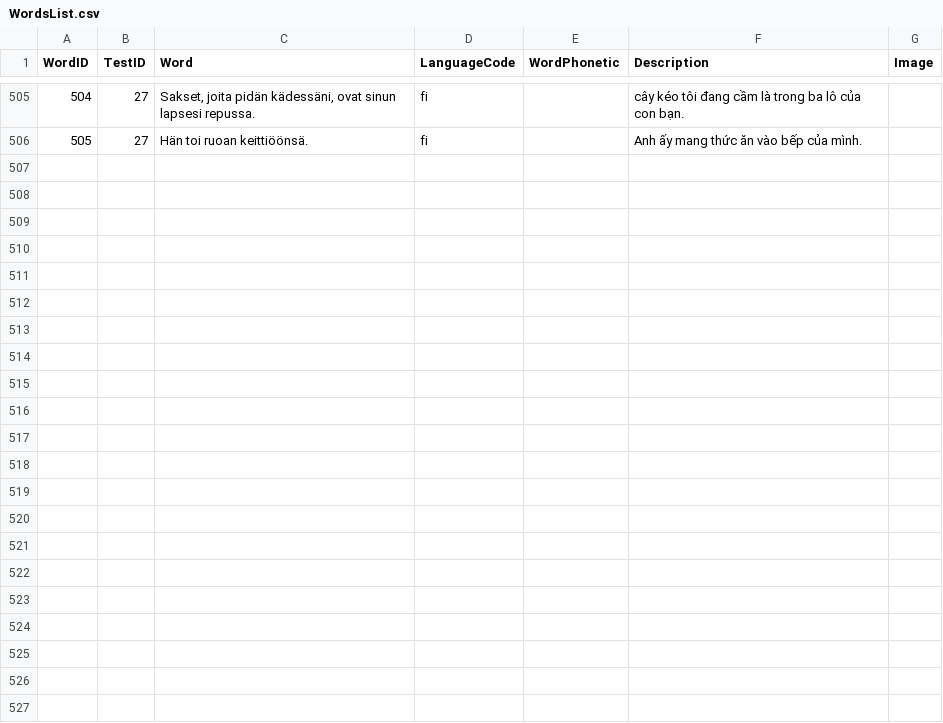
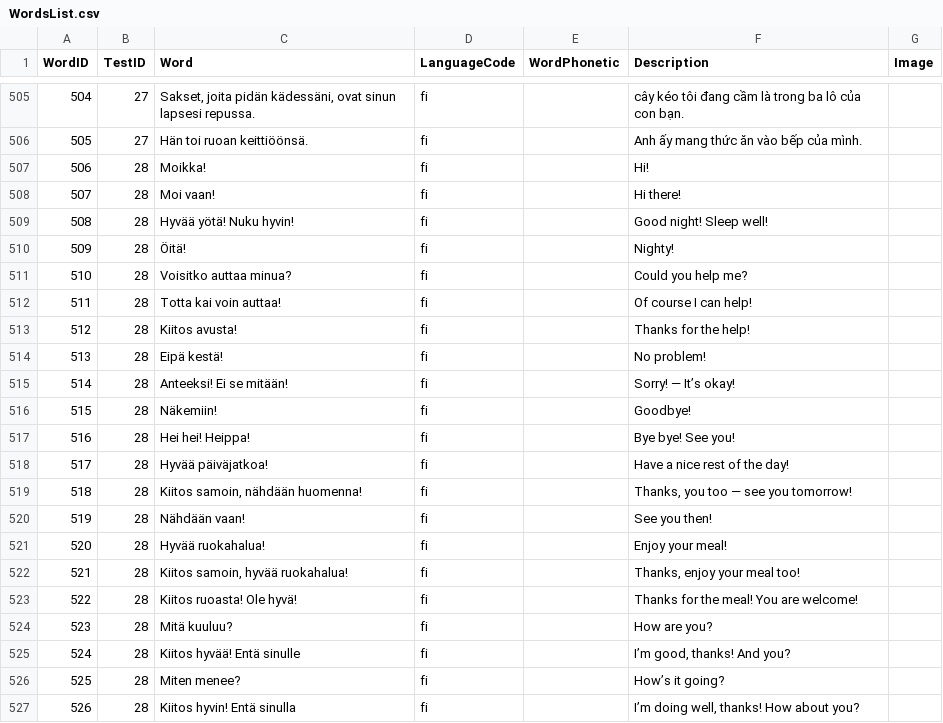
Before and after one commit to chuonghdh/Finnish4Kids, a CSV file: Data/WordsList.csv, drawn as a sheet; only a part is shown, gaps mark what is left out.

Commit message:
update test #28

```diff
--- a/Data/WordsList.csv
+++ b/Data/WordsList.csv
@@ -506 +506,22 @@
 505,27,Hän toi ruoan keittiöönsä.,fi,,Anh ấy mang thức ăn vào bếp của mình.,
+506,28,Moikka!,fi,,Hi!,
+507,28,Moi vaan!,fi,,Hi there!,
+508,28,Hyvää yötä! Nuku hyvin!,fi,,Good night! Sleep well!,
+509,28,Öitä!,fi,,Nighty!,
+510,28,Voisitko auttaa minua?,fi,,Could you help me?,
+511,28,Totta kai voin auttaa!,fi,,Of course I can help!,
+512,28,Kiitos avusta!,fi,,Thanks for the help!,
+513,28,Eipä kestä!,fi,,No problem!,
+514,28,Anteeksi! Ei se mitään!,fi,,Sorry! — It’s okay!,
+515,28,Näkemiin!,fi,,Goodbye!,
+516,28,Hei hei! Heippa!,fi,,Bye bye! See you!,
+517,28,Hyvää päiväjatkoa!,fi,,Have a nice rest of the day!,
+518,28,"Kiitos samoin, nähdään huomenna!",fi,,"Thanks, you too — see you tomorrow!",
+519,28,Nähdään vaan!,fi,,See you then!,
+520,28,Hyvää ruokahalua!,fi,,Enjoy your meal!,
+521,28,"Kiitos samoin, hyvää ruokahalua!",fi,,"Thanks, enjoy your meal too!",
+522,28,Kiitos ruoasta! Ole hyvä!,fi,,Thanks for the meal! You are welcome!,
+523,28,Mitä kuuluu?,fi,,How are you?,
+524,28,Kiitos hyvää! Entä sinulle,fi,,"I’m good, thanks! And you?",
+525,28,Miten menee?,fi,,How’s it going?,
+526,28,Kiitos hyvin! Entä sinulla,fi,,"I’m doing well, thanks! How about you?",
```
Also changed, not shown: Data/TestsList.csv.
